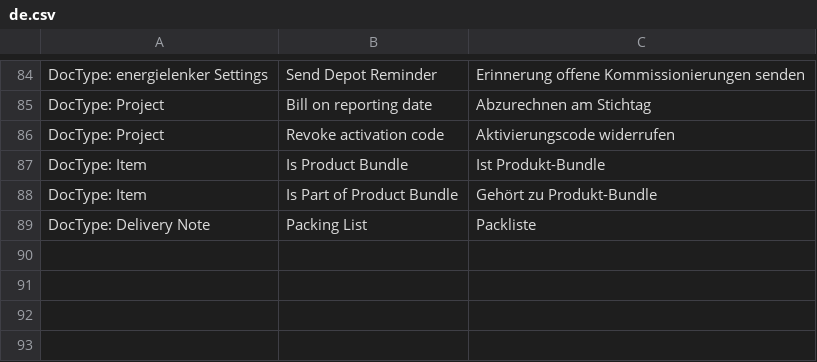
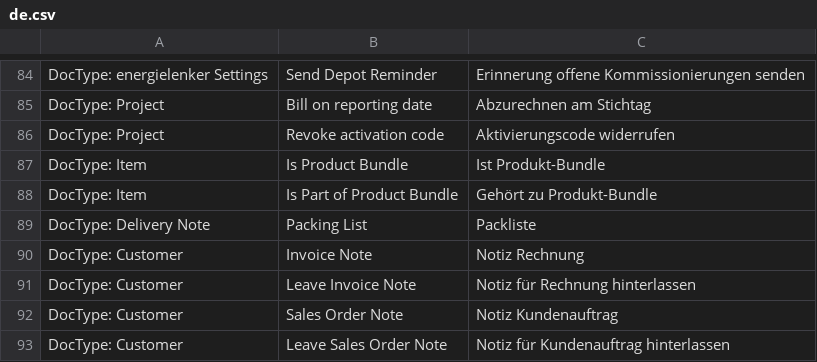
Before and after one commit to libracore/energielenker, a CSV file: energielenker/translations/de.csv, drawn as a sheet; only a part is shown, gaps mark what is left out.

Commit message:
added sales order note to customer

```diff
--- a/energielenker/translations/de.csv
+++ b/energielenker/translations/de.csv
@@ -89 +89,5 @@ DocType: Item,Is Part of Product Bundle,Gehört zu Produkt-Bundle
 DocType: Delivery Note,Packing List,Packliste
+DocType: Customer,Invoice Note,Notiz Rechnung
+DocType: Customer,Leave Invoice Note,Notiz für Rechnung hinterlassen
+DocType: Customer,Sales Order Note,Notiz Kundenauftrag
+DocType: Customer,Leave Sales Order Note,Notiz für Kundenauftrag hinterlassen
```
Also changed, not shown: 2 other files.
